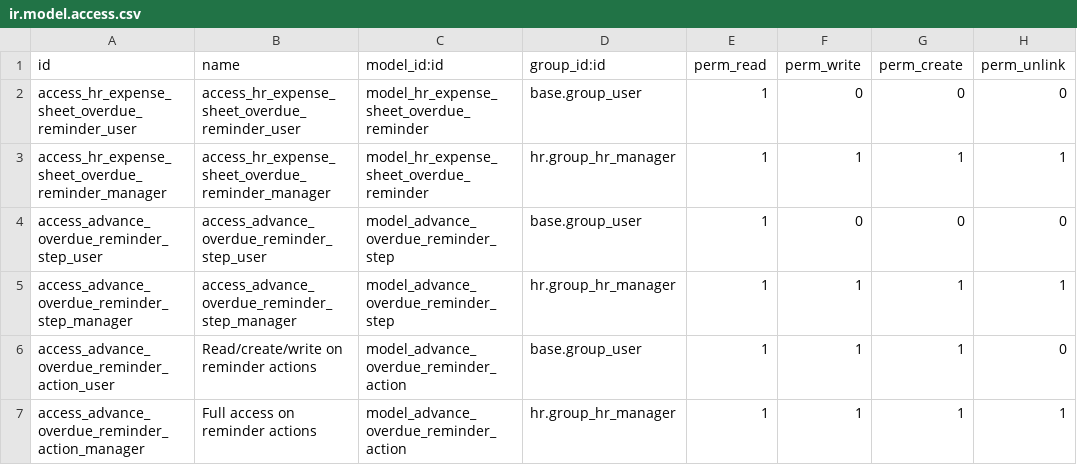
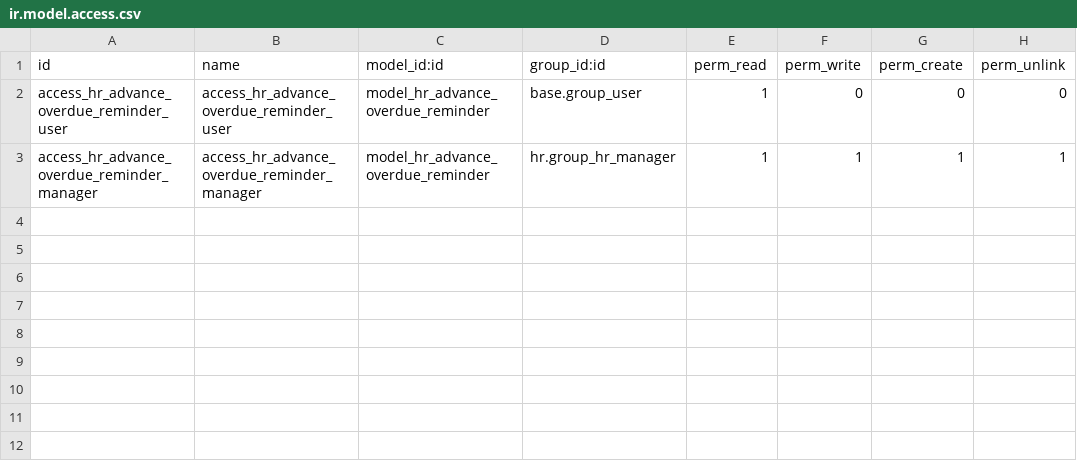
Before and after one commit to OCA/hr-expense, a CSV file: hr_expense_advance_overdue_reminder/security/ir.model.access.csv, drawn as a sheet.

Commit message:
[13.0][IMP/MIG] spilt module to depend base_overdue_reminder

```diff
--- a/hr_expense_advance_overdue_reminder/security/ir.model.access.csv
+++ b/hr_expense_advance_overdue_reminder/security/ir.model.access.csv
@@ -1,7 +1,3 @@
 id,name,model_id:id,group_id:id,perm_read,perm_write,perm_create,perm_unlink
-access_hr_expense_sheet_overdue_reminder_user,access_hr_expense_sheet_overdue_reminder_user,model_hr_expense_sheet_overdue_reminder,base.group_user,1,0,0,0
-access_hr_expense_sheet_overdue_reminder_manager,access_hr_expense_sheet_overdue_reminder_manager,model_hr_expense_sheet_overdue_reminder,hr.group_hr_manager,1,1,1,1
-access_advance_overdue_reminder_step_user,access_advance_overdue_reminder_step_user,model_advance_overdue_reminder_step,base.group_user,1,0,0,0
-access_advance_overdue_reminder_step_manager,access_advance_overdue_reminder_step_manager,model_advance_overdue_reminder_step,hr.group_hr_manager,1,1,1,1
-access_advance_overdue_reminder_action_user,Read/create/write on reminder actions,model_advance_overdue_reminder_action,base.group_user,1,1,1,0
-access_advance_overdue_reminder_action_manager,Full access on reminder actions,model_advance_overdue_reminder_action,hr.group_hr_manager,1,1,1,1
+access_hr_advance_overdue_reminder_user,access_hr_advance_overdue_reminder_user,model_hr_advance_overdue_reminder,base.group_user,1,0,0,0
+access_hr_advance_overdue_reminder_manager,access_hr_advance_overdue_reminder_manager,model_hr_advance_overdue_reminder,hr.group_hr_manager,1,1,1,1
```
Also changed, not shown: 24 other files.
